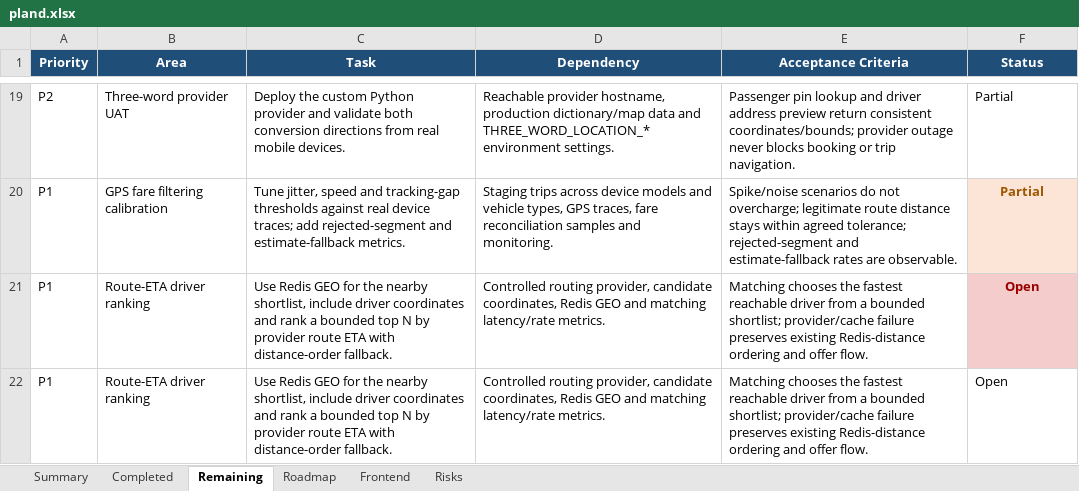
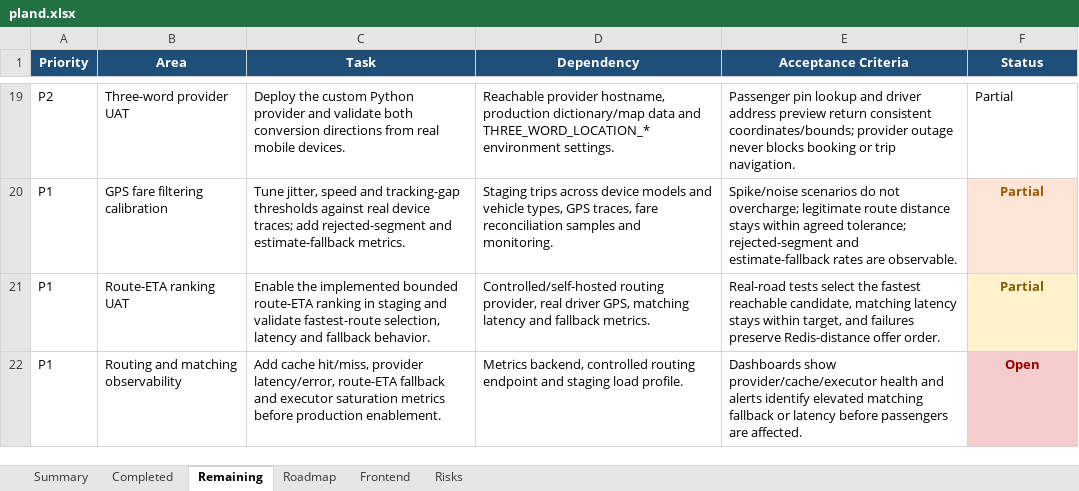
Before and after one commit to Luctran12/goride, an Excel workbook: docs/pland.xlsx, sheet Remaining, drawn as a sheet; only a part is shown, gaps mark what is left out; values as stored, in another font and other column widths than the file's, no borders; table styles not drawn; removed rows and columns are numbered as before the commit, all else as after; the diff names each change by its address in the sheet, - before the commit and + after, or states it on an @@ line.

Commit message:
feat: rank matching candidates by route eta

```diff
--- a/docs/pland.xlsx (sheet Remaining)
+++ b/docs/pland.xlsx (sheet Remaining)
-row 21: P1 | Route-ETA driver ranking | Use Redis GEO for the nearby shortlist, include driver coordinates and rank a bounded top N by provider route ETA with distance-order fallback. | Controlled routing provider, candidate coordinates, Redis GEO and matching latency/rate metrics. | Matching chooses the fastest reachable driver from a bounded shortlist; provider/cache failure preserves existing Redis-distance ordering and offer flow. | Open
+row 21: P1 | Route-ETA ranking UAT | Enable the implemented bounded route-ETA ranking in staging and validate fastest-route selection, latency and fallback behavior. | Controlled/self-hosted routing provider, real driver GPS, matching latency and fallback metrics. | Real-road tests select the fastest reachable candidate, matching latency stays within target, and failures preserve Redis-distance offer order. | Partial
-B22 (Area): Route-ETA driver ranking
+B22 (Area): Routing and matching observability
-C22 (Task): Use Redis GEO for the nearby shortlist, include driver coordinates and rank a bounded top N by provider route ETA with distance-order fallback.
+C22 (Task): Add cache hit/miss, provider latency/error, route-ETA fallback and executor saturation metrics before production enablement.
-D22 (Dependency): Controlled routing provider, candidate coordinates, Redis GEO and matching latency/rate metrics.
+D22 (Dependency): Metrics backend, controlled routing endpoint and staging load profile.
-E22 (Acceptance Criteria): Matching chooses the fastest reachable driver from a bounded shortlist; provider/cache failure preserves existing Redis-distance ordering and offer flow.
+E22 (Acceptance Criteria): Dashboards show provider/cache/executor health and alerts identify elevated matching fallback or latency before passengers are affected.
@@ F22 fill: none → #F4CCCC, bold: off → on, text colour: black → #990000, alignment: left → center @@
```
Also changed, not shown: sheet Summary, sheet Completed, sheet Risks, sheet Roadmap, sheet Frontend, 16 other files.
